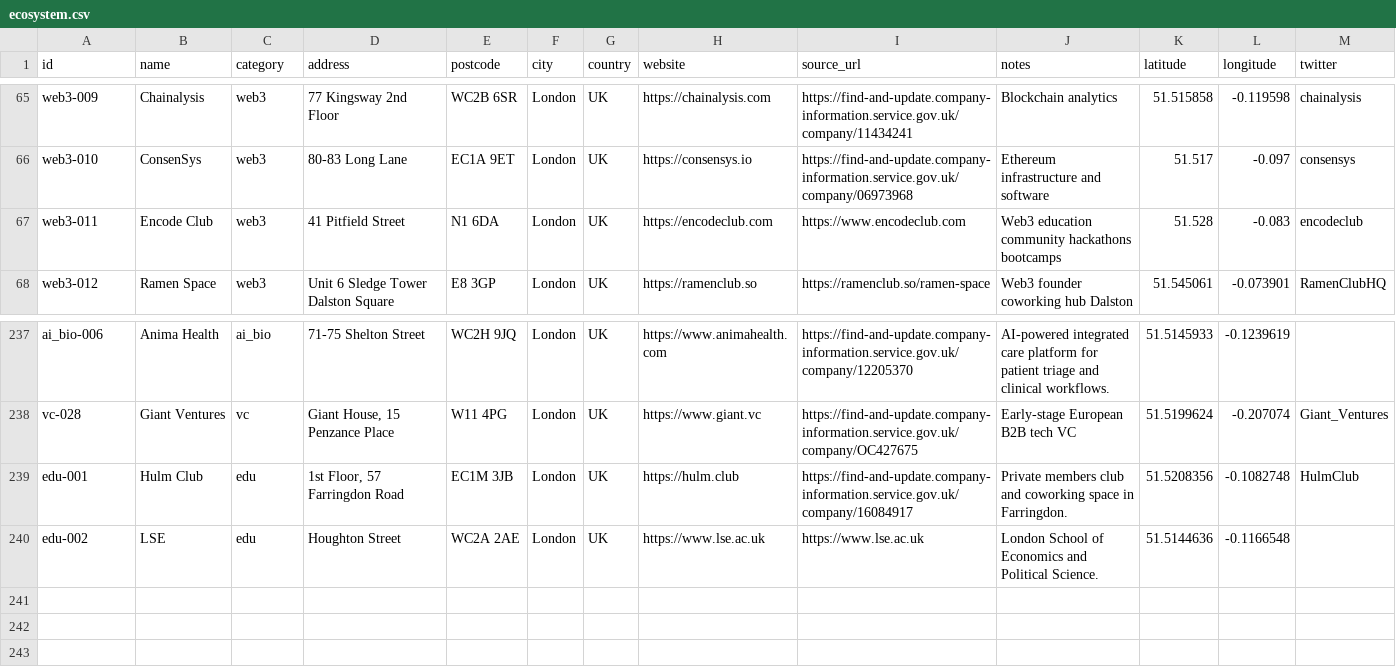
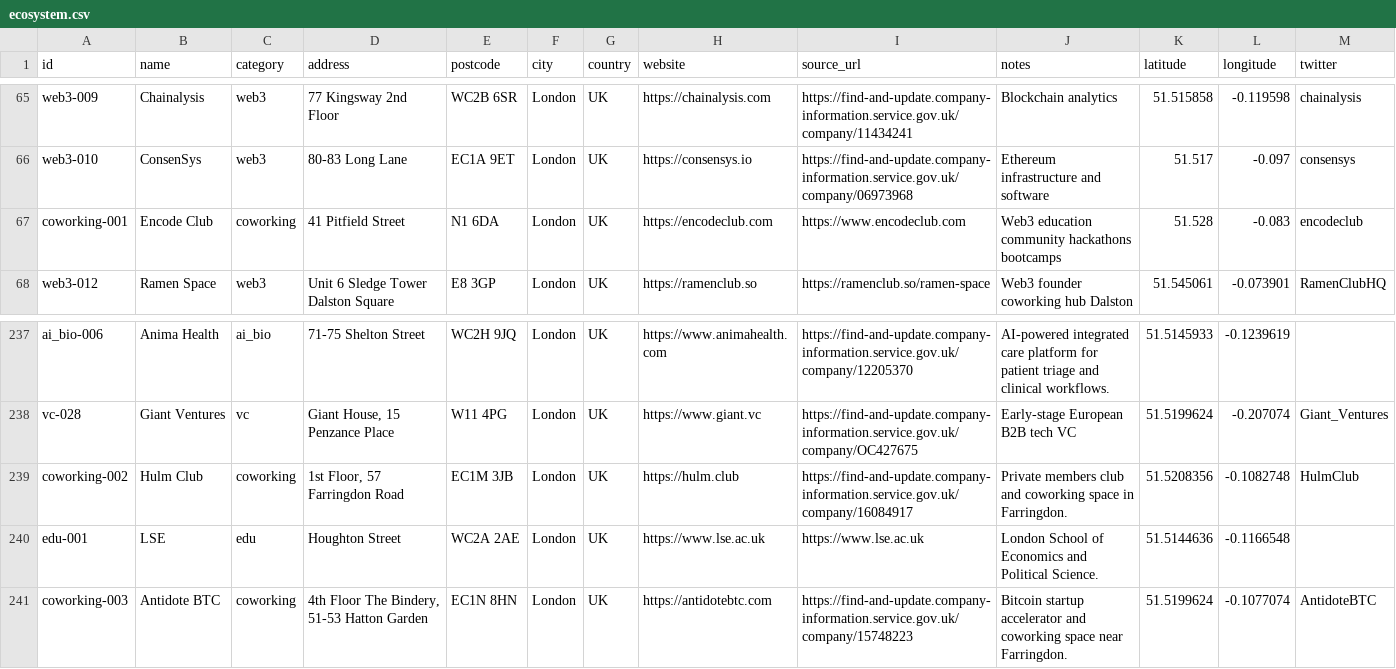
Before and after one commit to b1rdmania/londonmaxxxing.com, a CSV file: data/ecosystem.csv, drawn as a sheet; only a part is shown, gaps mark what is left out.

```diff
--- a/data/ecosystem.csv
+++ b/data/ecosystem.csv
@@ -66,3 +66,3 @@ web3-009,Chainalysis,web3,77 Kingsway 2nd Floor,WC2B 6SR,London,UK,https://chain
 web3-010,ConsenSys,web3,80-83 Long Lane,EC1A 9ET,London,UK,https://consensys.io,https://find-and-update.company-information.service.gov.uk/company/06973968,Ethereum infrastructure and software,51.517,-0.097,consensys
-web3-011,Encode Club,web3,41 Pitfield Street,N1 6DA,London,UK,https://encodeclub.com,https://www.encodeclub.com,Web3 education community hackathons bootcamps,51.528,-0.083,encodeclub
+coworking-001,Encode Club,coworking,41 Pitfield Street,N1 6DA,London,UK,https://encodeclub.com,https://www.encodeclub.com,Web3 education community hackathons bootcamps,51.528,-0.083,encodeclub
 web3-012,Ramen Space,web3,Unit 6 Sledge Tower Dalston Square,E8 3GP,London,UK,https://ramenclub.so,https://ramenclub.so/ramen-space,Web3 founder coworking hub Dalston,51.545061,-0.073901,RamenClubHQ
@@ -238,3 +238,4 @@ ai_bio-006,Anima Health,ai_bio,71-75 Shelton Street,WC2H 9JQ,London,UK,https://w
 vc-028,Giant Ventures,vc,"Giant House, 15 Penzance Place",W11 4PG,London,UK,https://www.giant.vc,https://find-and-update.company-information.service.gov.uk/company/OC427675,Early-stage European B2B tech VC,51.5199624,-0.207074,Giant_Ventures
-edu-001,Hulm Club,edu,"1st Floor, 57 Farringdon Road",EC1M 3JB,London,UK,https://hulm.club,https://find-and-update.company-information.service.gov.uk/company/16084917,Private members club and coworking space in Farringdon.,51.5208356,-0.1082748,HulmClub
-edu-002,LSE,edu,Houghton Street,WC2A 2AE,London,UK,https://www.lse.ac.uk,https://www.lse.ac.uk,London School of Economics and Political Science.,51.5144636,-0.1166548,
+coworking-002,Hulm Club,coworking,"1st Floor, 57 Farringdon Road",EC1M 3JB,London,UK,https://hulm.club,https://find-and-update.company-information.service.gov.uk/company/16084917,Private members club and coworking space in Farringdon.,51.5208356,-0.1082748,HulmClub
+edu-001,LSE,edu,Houghton Street,WC2A 2AE,London,UK,https://www.lse.ac.uk,https://www.lse.ac.uk,London School of Economics and Political Science.,51.5144636,-0.1166548,
+coworking-003,Antidote BTC,coworking,"4th Floor The Bindery, 51-53 Hatton Garden",EC1N 8HN,London,UK,https://antidotebtc.com,https://find-and-update.company-information.service.gov.uk/company/15748223,Bitcoin startup accelerator and coworking space near Farringdon.,51.5199624,-0.1077074,AntidoteBTC
```
Also changed, not shown: 4 other files.
